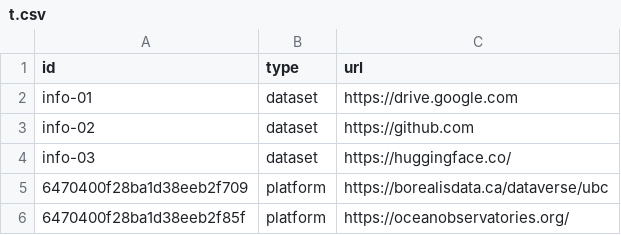
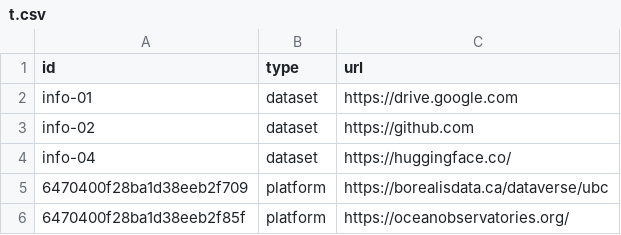
Before and after one commit to AstrayChao/mydata-sync-4, a CSV file: t.csv, drawn as a sheet.

Commit message:
Update t.csv

```diff
--- a/t.csv
+++ b/t.csv
@@ -3,3 +3,3 @@ info-01,dataset,https://drive.google.com
 info-02,dataset,https://github.com
-info-03,dataset,https://huggingface.co/
+info-04,dataset,https://huggingface.co/
 6470400f28ba1d38eeb2f709,platform,https://borealisdata.ca/dataverse/ubc
```
